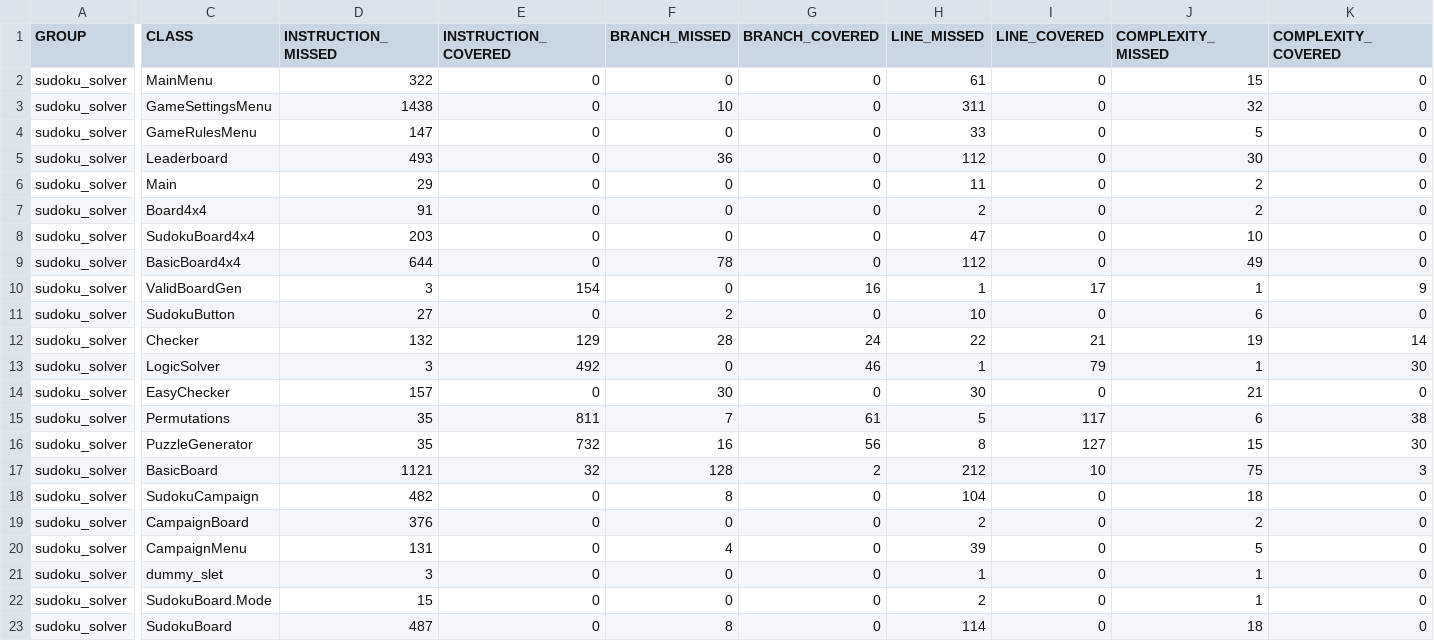
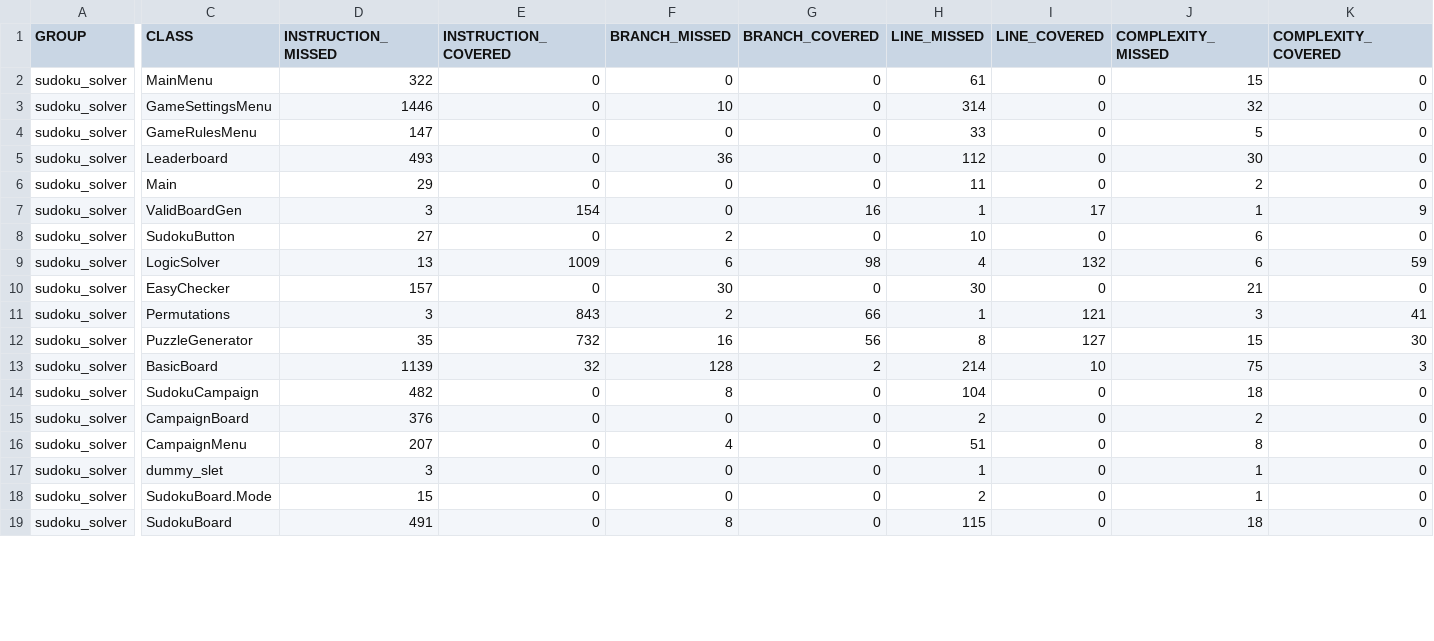
Before and after one commit to Fewrick/02122-software-projekt, a CSV file: sudoku_solver/target/site/jacoco/jacoco.csv, drawn as a sheet; only a part is shown, gaps mark what is left out; removed rows and columns are numbered as before the commit, all else as after; rows hold the shown columns only; the diff covers the shown part only; the diff names each change by its address in the sheet, - before the commit and + after, or states it on an @@ line.

```diff
--- a/sudoku_solver/target/site/jacoco/jacoco.csv
+++ b/sudoku_solver/target/site/jacoco/jacoco.csv
-D3 (INSTRUCTION_MISSED): 1438
+D3 (INSTRUCTION_MISSED): 1446
-H3 (LINE_MISSED): 311
+H3 (LINE_MISSED): 314
-row 7: sudoku_solver | Board4x4 | 91 | 0 | 0 | 0 | 2 | 0 | 2 | 0
-row 8: sudoku_solver | SudokuBoard4x4 | 203 | 0 | 0 | 0 | 47 | 0 | 10 | 0
-row 9: sudoku_solver | BasicBoard4x4 | 644 | 0 | 78 | 0 | 112 | 0 | 49 | 0
-row 12: sudoku_solver | Checker | 132 | 129 | 28 | 24 | 22 | 21 | 19 | 14
-D9 (INSTRUCTION_MISSED): 3
+D9 (INSTRUCTION_MISSED): 13
-E9 (INSTRUCTION_COVERED): 492
+E9 (INSTRUCTION_COVERED): 1009
-F9 (BRANCH_MISSED): 0
+F9 (BRANCH_MISSED): 6
-G9 (BRANCH_COVERED): 46
+G9 (BRANCH_COVERED): 98
-H9 (LINE_MISSED): 1
+H9 (LINE_MISSED): 4
-I9 (LINE_COVERED): 79
+I9 (LINE_COVERED): 132
-J9 (COMPLEXITY_MISSED): 1
+J9 (COMPLEXITY_MISSED): 6
-K9 (COMPLEXITY_COVERED): 30
+K9 (COMPLEXITY_COVERED): 59
-D11 (INSTRUCTION_MISSED): 35
+D11 (INSTRUCTION_MISSED): 3
-E11 (INSTRUCTION_COVERED): 811
+E11 (INSTRUCTION_COVERED): 843
-F11 (BRANCH_MISSED): 7
+F11 (BRANCH_MISSED): 2
-G11 (BRANCH_COVERED): 61
+G11 (BRANCH_COVERED): 66
-H11 (LINE_MISSED): 5
+H11 (LINE_MISSED): 1
-I11 (LINE_COVERED): 117
+I11 (LINE_COVERED): 121
-J11 (COMPLEXITY_MISSED): 6
+J11 (COMPLEXITY_MISSED): 3
-K11 (COMPLEXITY_COVERED): 38
+K11 (COMPLEXITY_COVERED): 41
-D13 (INSTRUCTION_MISSED): 1121
+D13 (INSTRUCTION_MISSED): 1139
-H13 (LINE_MISSED): 212
+H13 (LINE_MISSED): 214
-D16 (INSTRUCTION_MISSED): 131
+D16 (INSTRUCTION_MISSED): 207
-H16 (LINE_MISSED): 39
+H16 (LINE_MISSED): 51
-J16 (COMPLEXITY_MISSED): 5
+J16 (COMPLEXITY_MISSED): 8
-D19 (INSTRUCTION_MISSED): 487
+D19 (INSTRUCTION_MISSED): 491
-H19 (LINE_MISSED): 114
+H19 (LINE_MISSED): 115
```
Also changed, not shown: 12 edited cells elsewhere in this file, 54 other files.
